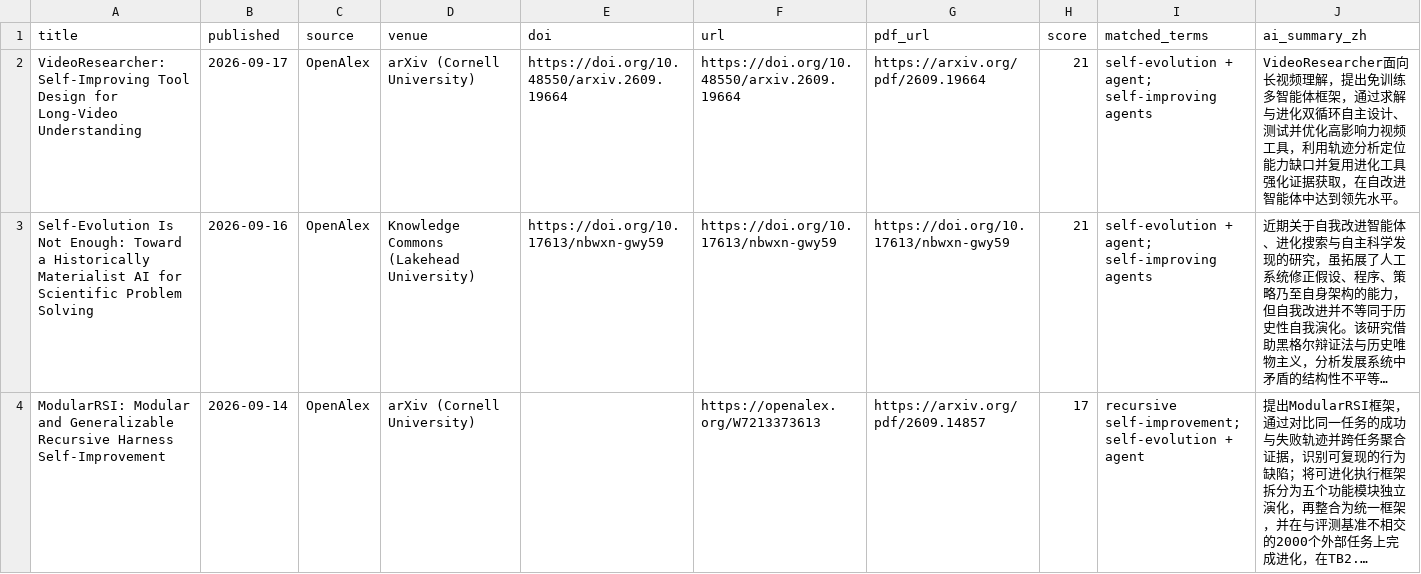
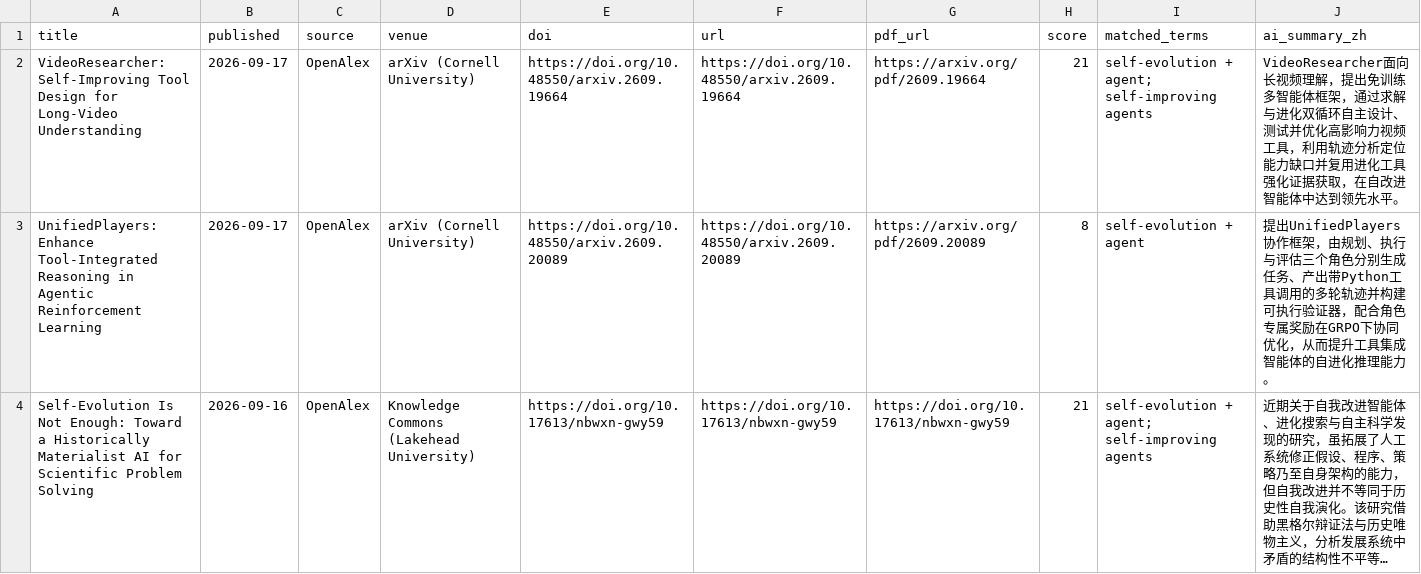
Before and after one commit to HexWillAppear/bim-ifc-paper-radar, a CSV file: data/self-evolving-agent/papers.csv, drawn as a sheet; only a part is shown; the shorter side is filled out with more unchanged rows; long unchanged cells end in …; the diff covers the shown part only; the diff names each change by its address in the sheet, - before the commit and + after, or states it on an @@ line.

```diff
--- a/data/self-evolving-agent/papers.csv
+++ b/data/self-evolving-agent/papers.csv
+row 3: UnifiedPlayers: Enhance Tool-Integrated Reasoning in Agentic Reinforcement Learning | 2026-09-17 | OpenAlex | arXiv (Cornell University) | https://doi.org/10.48550/arxiv.2609.20089 | https://doi.org/10.48550/arxiv.2609.20089 | https://arxiv.org/pdf/2609.20089 | 8 | self-evolution + agent | 提出UnifiedPlayers协作框架，由规划、执行与评估三个角色分别生成任务、产出带Python工具调用的多轮轨迹并构建可执行验证器，配合角色专属奖励在GRPO下协同优化，从而提升工具集成智能体的自进化推理能力。
```
Also changed, not shown: 2 added rows elsewhere in this file, 7 other files.
